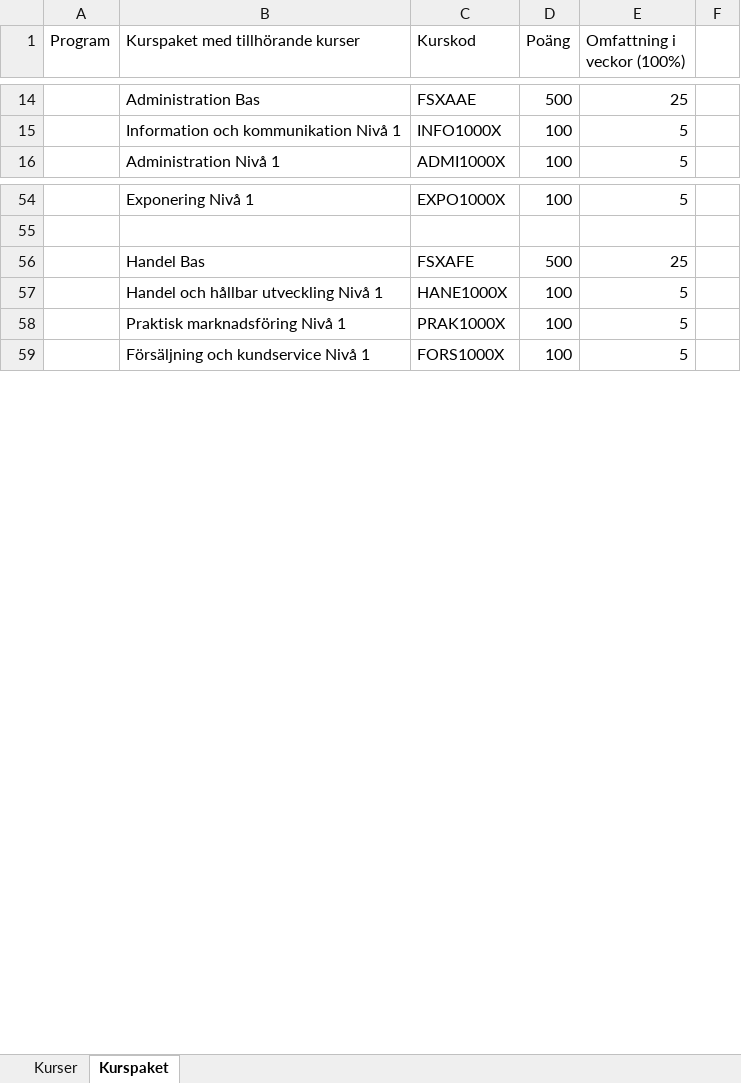
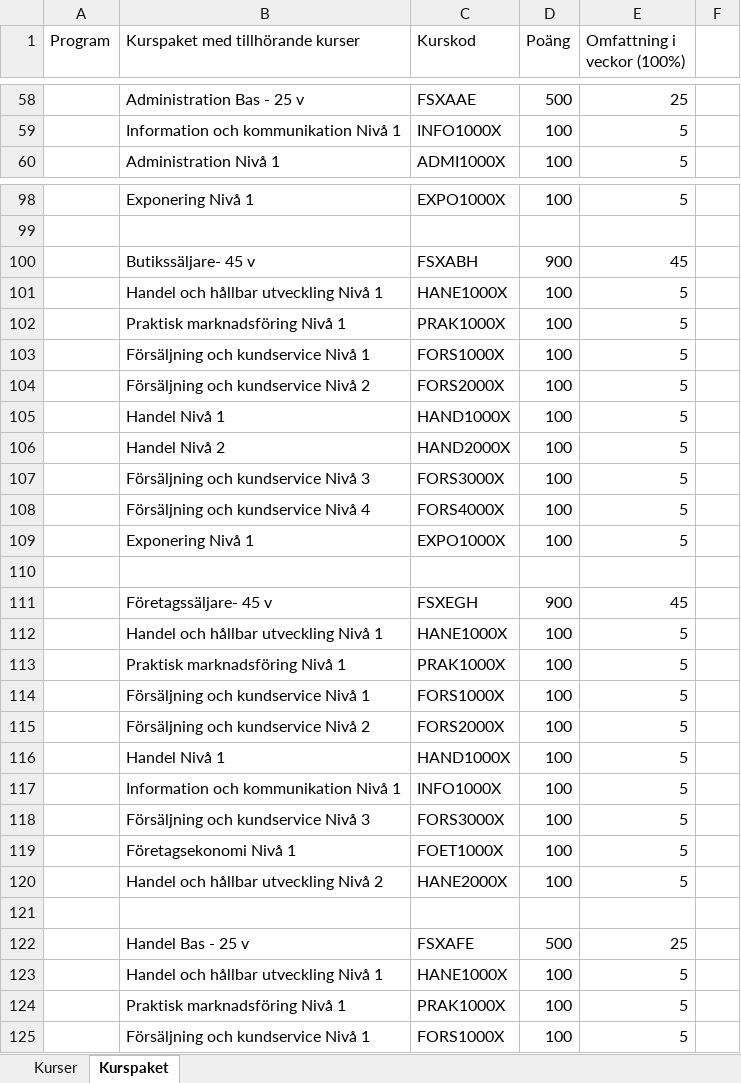
Before and after one commit to rgxcool/full_upwork, an Excel workbook: backend/scripts/EducationData.xlsx, sheet Kurspaket, drawn as a sheet; only a part is shown, gaps mark what is left out; values as stored, in another font and other column widths than the file's, no cell formats; addresses are those after the commit; the diff covers the shown part only; the diff names each change by its address in the sheet, - before the commit and + after, or states it on an @@ line.

```diff
--- a/backend/scripts/EducationData.xlsx (sheet Kurspaket)
+++ b/backend/scripts/EducationData.xlsx (sheet Kurspaket)
-B58 (Kurspaket med tillhörande kurser): Administration Bas
+B58 (Kurspaket med tillhörande kurser): Administration Bas - 25 v
+row 100:  | Butikssäljare- 45 v | FSXABH | 900 | 45
+row 101:  | Handel och hållbar utveckling Nivå 1 | HANE1000X | 100 | 5
+row 102:  | Praktisk marknadsföring Nivå 1 | PRAK1000X | 100 | 5
+row 103:  | Försäljning och kundservice Nivå 1 | FORS1000X | 100 | 5
+row 104:  | Försäljning och kundservice Nivå 2 | FORS2000X | 100 | 5
+row 105:  | Handel Nivå 1 | HAND1000X | 100 | 5
+row 106:  | Handel Nivå 2 | HAND2000X | 100 | 5
+row 107:  | Försäljning och kundservice Nivå 3 | FORS3000X | 100 | 5
+row 108:  | Försäljning och kundservice Nivå 4 | FORS4000X | 100 | 5
+row 109:  | Exponering Nivå 1 | EXPO1000X | 100 | 5
+row 110: (empty)
+row 111:  | Företagssäljare- 45 v | FSXEGH | 900 | 45
+row 112:  | Handel och hållbar utveckling Nivå 1 | HANE1000X | 100 | 5
+row 113:  | Praktisk marknadsföring Nivå 1 | PRAK1000X | 100 | 5
+row 114:  | Försäljning och kundservice Nivå 1 | FORS1000X | 100 | 5
+row 115:  | Försäljning och kundservice Nivå 2 | FORS2000X | 100 | 5
+row 116:  | Handel Nivå 1 | HAND1000X | 100 | 5
+row 117:  | Information och kommunikation Nivå 1 | INFO1000X | 100 | 5
+row 118:  | Försäljning och kundservice Nivå 3 | FORS3000X | 100 | 5
+row 119:  | Företagsekonomi Nivå 1 | FOET1000X | 100 | 5
+row 120:  | Handel och hållbar utveckling Nivå 2 | HANE2000X | 100 | 5
+row 121: (empty)
-B122 (Kurspaket med tillhörande kurser): Handel Bas
+B122 (Kurspaket med tillhörande kurser): Handel Bas - 25 v
```
Also changed, not shown: 44 added rows, 7 moved rows and 16 edited cells elsewhere in this sheet, sheet Kurser, cell formats, backend/docs/Kurser och kurspaket GY25.xlsx, 12 other files.
